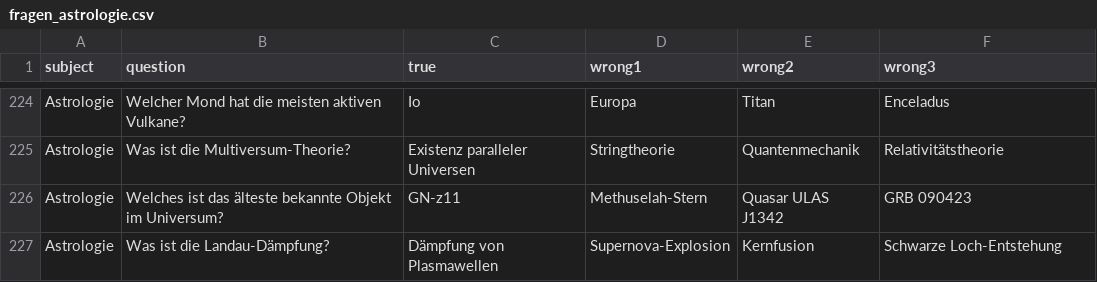
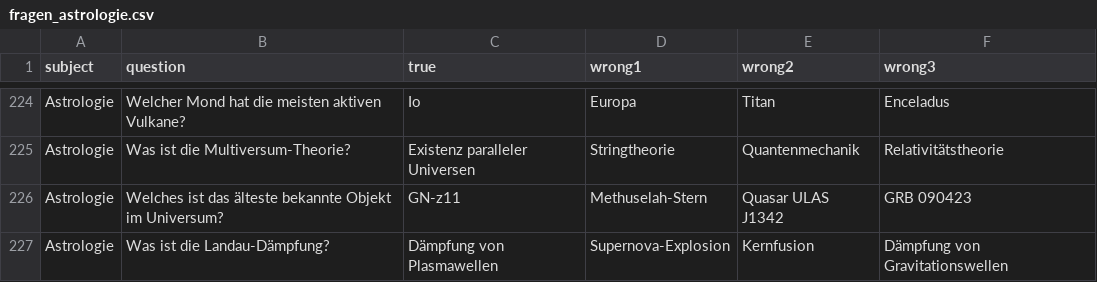
Before and after one commit to CodewithMax05/Quiz, a CSV file: csv/fragen_astrologie.csv, drawn as a sheet; only a part is shown, gaps mark what is left out.

Commit message:
questions fix

```diff
--- a/csv/fragen_astrologie.csv
+++ b/csv/fragen_astrologie.csv
@@ -226,2 +226,2 @@ Astrologie;Was ist die Multiversum-Theorie?;Existenz paralleler Universen;String
 Astrologie;Welches ist das älteste bekannte Objekt im Universum?;GN-z11;Methuselah-Stern;Quasar ULAS J1342;GRB 090423
-Astrologie;Was ist die Landau-Dämpfung?;Dämpfung von Plasmawellen;Supernova-Explosion;Kernfusion;Schwarze Loch-Entstehung
+Astrologie;Was ist die Landau-Dämpfung?;Dämpfung von Plasmawellen;Supernova-Explosion;Kernfusion;Dämpfung von Gravitationswellen
```
